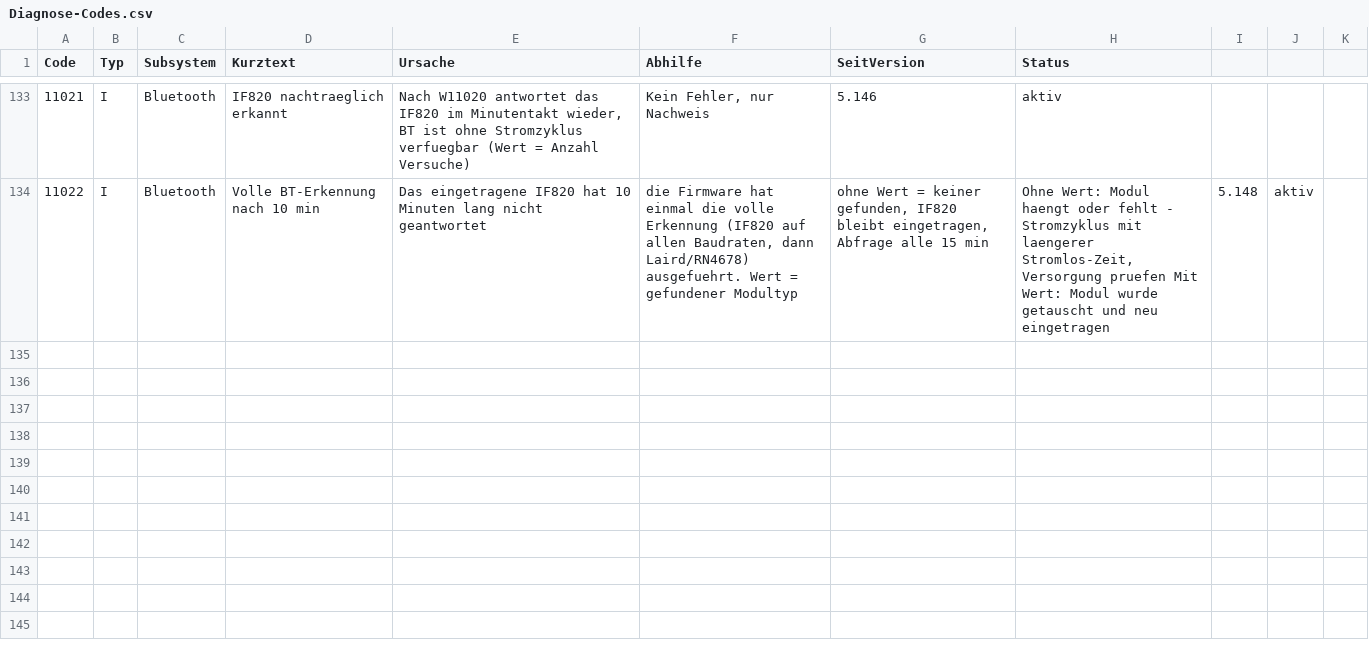
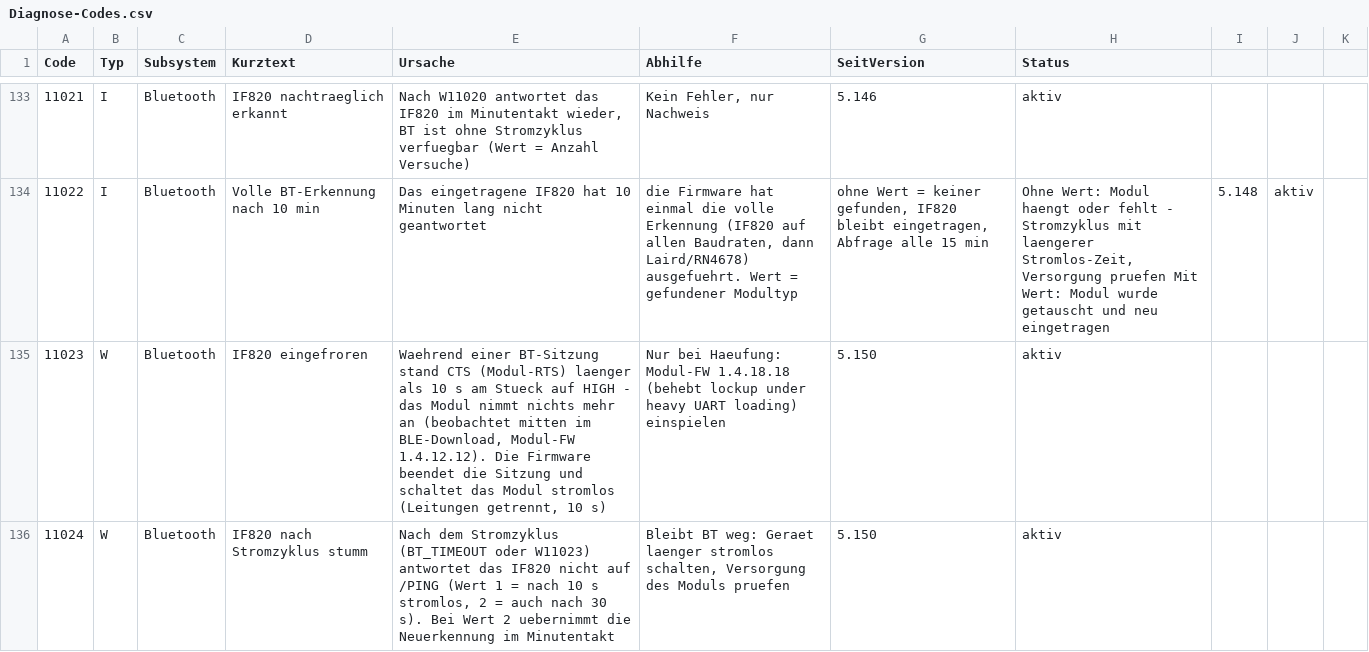
Before and after one commit to KaiserVia/Laird-BT-Vela-IF820-DevKit, a CSV file: sism555/Doku/Diagnose-Codes.csv, drawn as a sheet; only a part is shown, gaps mark what is left out.

```diff
--- a/sism555/Doku/Diagnose-Codes.csv
+++ b/sism555/Doku/Diagnose-Codes.csv
@@ -134 +134,3 @@ Code;Typ;Subsystem;Kurztext;Ursache;Abhilfe;SeitVersion;Status
 11022;I;Bluetooth;Volle BT-Erkennung nach 10 min;Das eingetragene IF820 hat 10 Minuten lang nicht geantwortet; die Firmware hat einmal die volle Erkennung (IF820 auf allen Baudraten, dann Laird/RN4678) ausgefuehrt. Wert = gefundener Modultyp; ohne Wert = keiner gefunden, IF820 bleibt eingetragen, Abfrage alle 15 min;Ohne Wert: Modul haengt oder fehlt - Stromzyklus mit laengerer Stromlos-Zeit, Versorgung pruefen Mit Wert: Modul wurde getauscht und neu eingetragen;5.148;aktiv
+11023;W;Bluetooth;IF820 eingefroren;Waehrend einer BT-Sitzung stand CTS (Modul-RTS) laenger als 10 s am Stueck auf HIGH - das Modul nimmt nichts mehr an (beobachtet mitten im BLE-Download, Modul-FW 1.4.12.12). Die Firmware beendet die Sitzung und schaltet das Modul stromlos (Leitungen getrennt, 10 s);Nur bei Haeufung: Modul-FW 1.4.18.18 (behebt lockup under heavy UART loading) einspielen;5.150;aktiv
+11024;W;Bluetooth;IF820 nach Stromzyklus stumm;Nach dem Stromzyklus (BT_TIMEOUT oder W11023) antwortet das IF820 nicht auf /PING (Wert 1 = nach 10 s stromlos, 2 = auch nach 30 s). Bei Wert 2 uebernimmt die Neuerkennung im Minutentakt;Bleibt BT weg: Geraet laenger stromlos schalten, Versorgung des Moduls pruefen;5.150;aktiv
```
Also changed, not shown: 10 other files.
